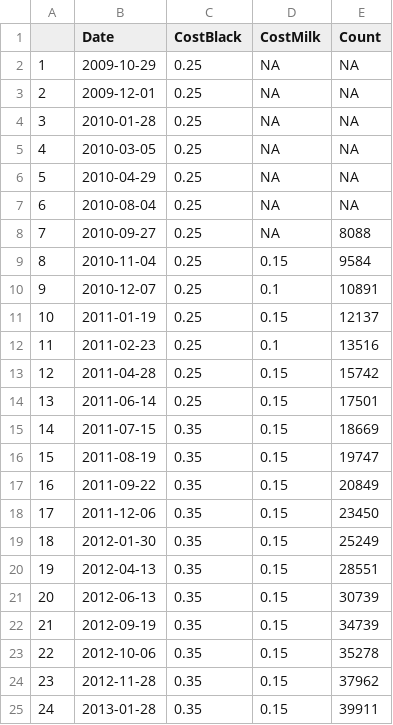
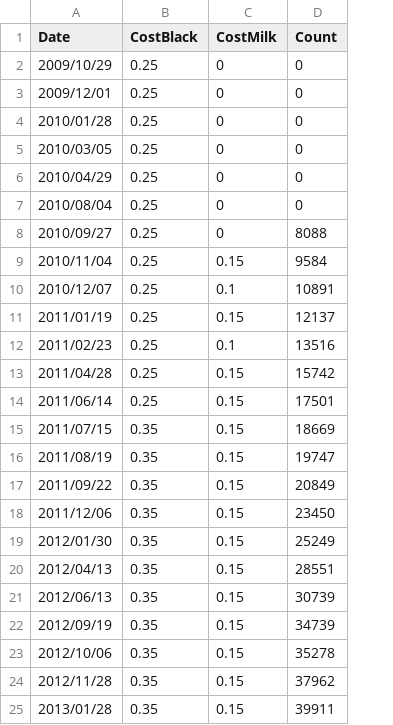
Before and after one commit to lmguzman/CoffeeCoop, a CSV file: coffee_database/info.csv, drawn as a sheet; only a part is shown; removed rows and columns are numbered as before the commit, all else as after; the diff covers the shown part only; the diff names each change by its address in the sheet, - before the commit and + after, or states it on an @@ line.

```diff
--- a/coffee_database/info.csv
+++ b/coffee_database/info.csv
-column A, rows 8-25: 7 | 8 | 9 | 10 | 11 | 12 | 13 | 14 | 15 | 16 | 17 | 18 | 19 | 20 | 21 | 22 | 23 | 24
-row 2: 1 | 2009-10-29 | 0.25 | NA | NA
-row 3: 2 | 2009-12-01 | 0.25 | NA | NA
-row 4: 3 | 2010-01-28 | 0.25 | NA | NA
-row 5: 4 | 2010-03-05 | 0.25 | NA | NA
-row 6: 5 | 2010-04-29 | 0.25 | NA | NA
-row 7: 6 | 2010-08-04 | 0.25 | NA | NA
+row 2: 2009/10/29 | 0.25 | 0 | 0
+row 3: 2009/12/01 | 0.25 | 0 | 0
+row 4: 2010/01/28 | 0.25 | 0 | 0
+row 5: 2010/03/05 | 0.25 | 0 | 0
+row 6: 2010/04/29 | 0.25 | 0 | 0
+row 7: 2010/08/04 | 0.25 | 0 | 0
-A8 (Date): 2010-09-27
+A8 (Date): 2010/09/27
-C8 (CostMilk): NA
+C8 (CostMilk): 0
-A9 (Date): 2010-11-04
+A9 (Date): 2010/11/04
-A10 (Date): 2010-12-07
+A10 (Date): 2010/12/07
-A11 (Date): 2011-01-19
+A11 (Date): 2011/01/19
-A12 (Date): 2011-02-23
+A12 (Date): 2011/02/23
-A13 (Date): 2011-04-28
+A13 (Date): 2011/04/28
-A14 (Date): 2011-06-14
+A14 (Date): 2011/06/14
-A15 (Date): 2011-07-15
+A15 (Date): 2011/07/15
-A16 (Date): 2011-08-19
+A16 (Date): 2011/08/19
-A17 (Date): 2011-09-22
+A17 (Date): 2011/09/22
-A18 (Date): 2011-12-06
+A18 (Date): 2011/12/06
-A19 (Date): 2012-01-30
+A19 (Date): 2012/01/30
-A20 (Date): 2012-04-13
+A20 (Date): 2012/04/13
-A21 (Date): 2012-06-13
+A21 (Date): 2012/06/13
-A22 (Date): 2012-09-19
+A22 (Date): 2012/09/19
-A23 (Date): 2012-10-06
+A23 (Date): 2012/10/06
-A24 (Date): 2012-11-28
+A24 (Date): 2012/11/28
-A25 (Date): 2013-01-28
+A25 (Date): 2013/01/28
```
Also changed, not shown: 1 added row and 5 edited cells elsewhere in this file, coffee_database/people.csv, 53 other files.
